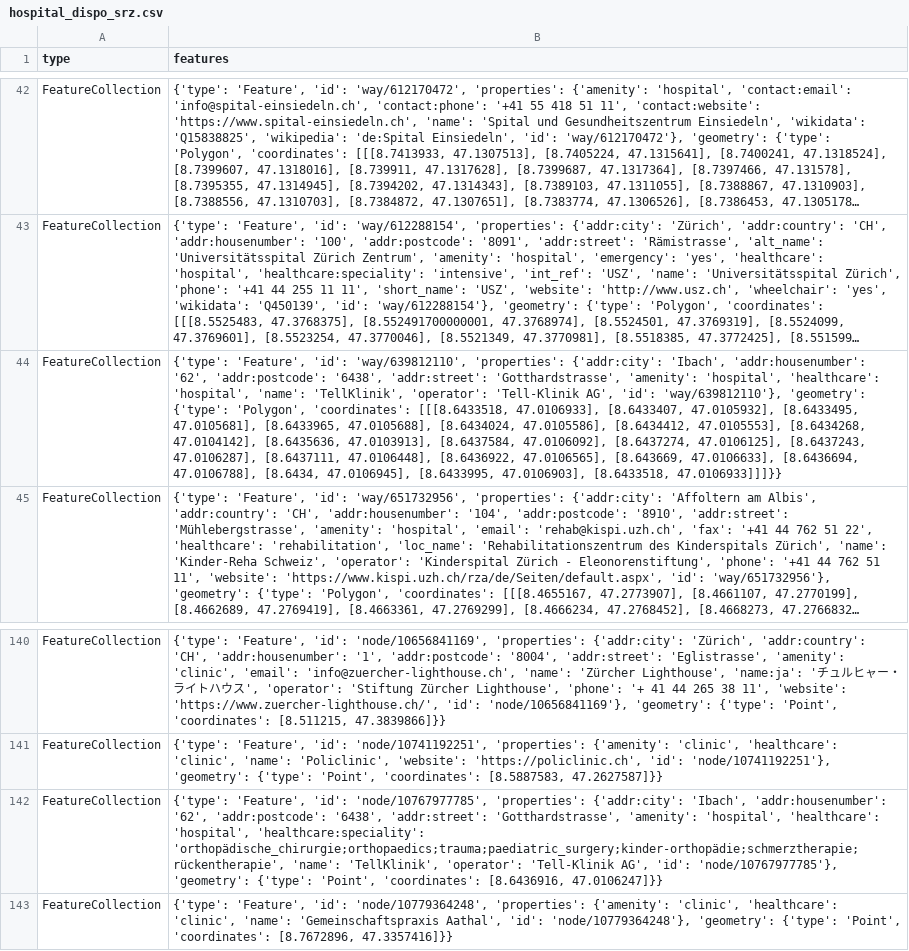
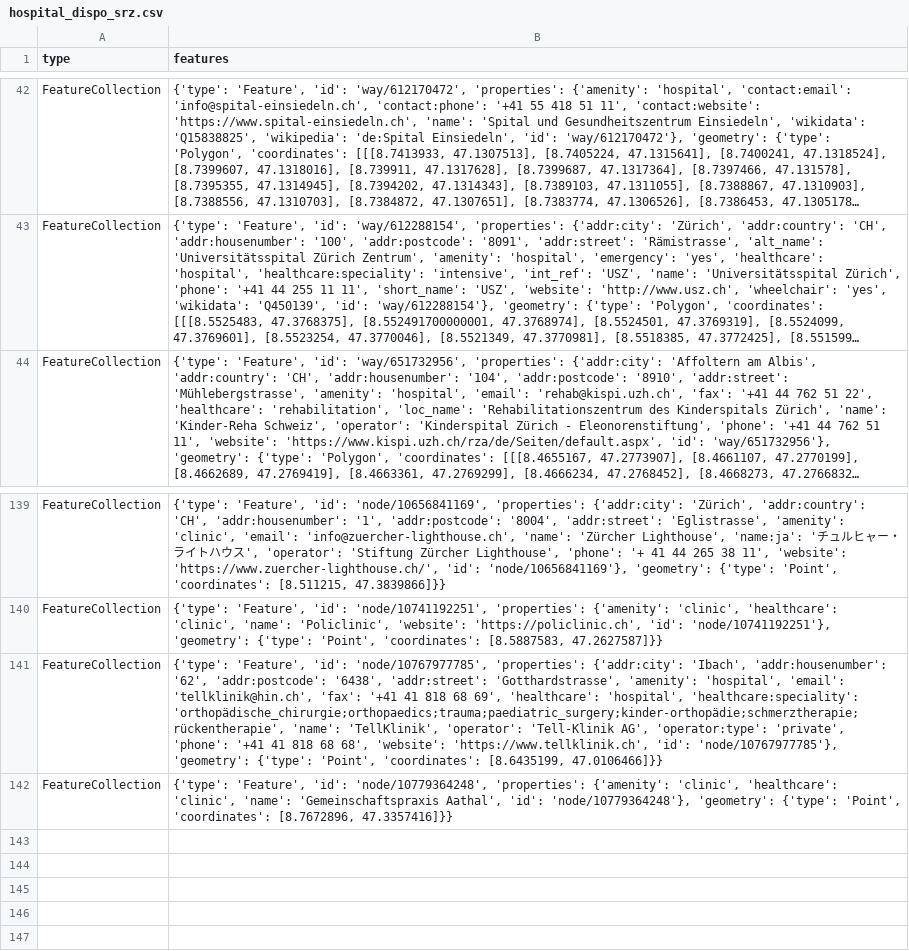
Before and after one commit to chnuessli/elz-data, a CSV file: data/csv/facilities/hospital/hospital_dispo_srz.csv, drawn as a sheet; only a part is shown, gaps mark what is left out; long unchanged cells end in …; removed rows and columns are numbered as before the commit, all else as after; the diff names each change by its address in the sheet, - before the commit and + after, or states it on an @@ line.

```diff
--- a/data/csv/facilities/hospital/hospital_dispo_srz.csv
+++ b/data/csv/facilities/hospital/hospital_dispo_srz.csv
-row 44: FeatureCollection | {'type': 'Feature', 'id': 'way/639812110', 'properties': {'addr:city': 'Ibach', 'addr:housenumber': '62', 'addr:postcode': '6438', 'addr:street': 'Gotthardstrasse', 'amenity': 'hospital', 'healthcare': 'hospital', 'name': 'TellKlinik', 'operator': 'Tell-Klinik AG', 'id': 'way/639812110'}, 'geometry': {'type': 'Polygon', 'coordinates': [[[8.6433518, 47.0106933], [8.6433407, 47.0105932], [8.6433495, 47.0105681], [8.6433965, 47.0105688], [8.6434024, 47.0105586], [8.6434412, 47.0105553], [8.6434268, 47.0104142], [8.6435636, 47.0103913], [8.6437584, 47.0106092], [8.6437274, 47.0106125], [8.6437243, 47.0106287], [8.6437111, 47.0106448], [8.6436922, 47.0106565], [8.643669, 47.0106633], [8.6436694, 47.0106788], [8.6434, 47.0106945], [8.6433995, 47.0106903], [8.6433518, 47.0106933]]]}}
-B141 (features): …'amenity': 'hospital', 'healthcare': 'hospital', 'healthcare:speciality': 'orthopädische_chirurgie;orthopaedics;trauma;paediatric_surgery;kinder-orthopädie;schmerztherapie;rückentherapie', 'name': 'TellKlinik', 'operator': 'Tell-Klinik AG', 'id': 'node/10767977785'}, 'geometry': {'type': 'Point', 'coordinates': [8.6436916, 47.0106247]}}
+B141 (features): …'amenity': 'hospital', 'email': 'tellklinik@hin.ch', 'fax': '+41 41 818 68 69', 'healthcare': 'hospital', 'healthcare:speciality': 'orthopädische_chirurgie;orthopaedics;trauma;paediatric_surgery;kinder-orthopädie;schmerztherapie;rückentherapie', 'name': 'TellKlinik', 'operator': 'Tell-Klinik AG', 'operator:type': 'private', 'phone': '+41 41 818 68 68', 'website': 'https://www.tellklinik.ch', 'id': 'node/10767977785'}, 'geometry': {'type': 'Point', 'coordinates': [8.6435199, 47.0106466]}}
```
Also changed, not shown: data/csv/facilities/hospital/hospital_kt_sz.csv, data/csv/facilities/hospital/hospital_switzerland.csv, 14 other files.
